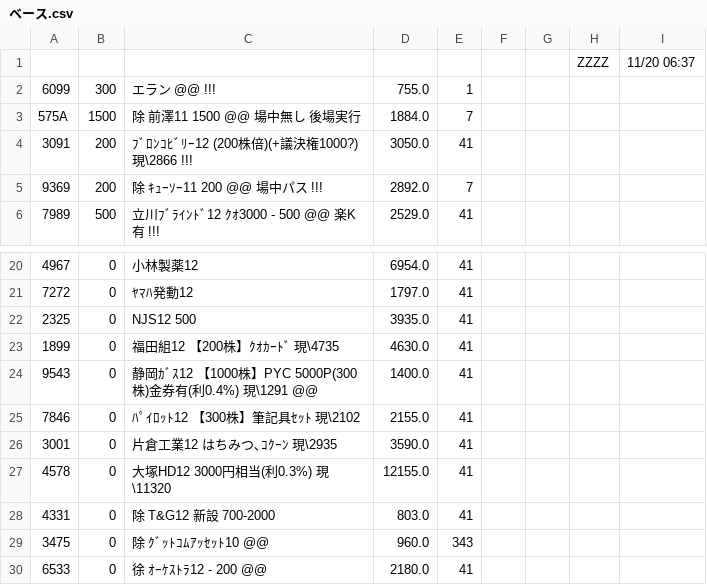
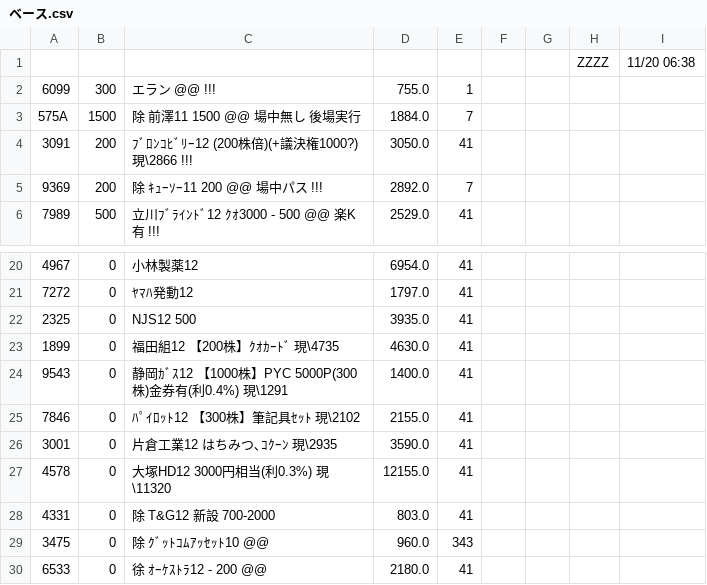
Before and after one commit to kitamotoie/easghgkdsrgvfdgdrftavshstvgsdfsdrweraesfsdvcvewsgsdgsvbrtsgr, a CSV file: ベース.csv, drawn as a sheet; only a part is shown, gaps mark what is left out.

Commit message:
update history csv via auto-watcher

```diff
--- a/ベース.csv
+++ b/ベース.csv
@@ -1,2 +1,2 @@
-,,,,,,,ZZZZ,11/20 06:37,
+,,,,,,,ZZZZ,11/20 06:38,
 6099,300,エラン @@ !!!,755.0,1
@@ -23,3 +23,3 @@
 1899,0,福田組12 【200株】ｸｵｶｰﾄﾞ 現\4735 ,4630.0,41
-9543,0,静岡ｶﾞｽ12 【1000株】PYC 5000P(300株)金券有(利0.4%) 現\1291 @@,1400.0,41
+9543,0,静岡ｶﾞｽ12 【1000株】PYC 5000P(300株)金券有(利0.4%) 現\1291 ,1400.0,41
 7846,0,ﾊﾟｲﾛｯﾄ12 【300株】筆記具ｾｯﾄ 現\2102 ,2155.0,41
```
